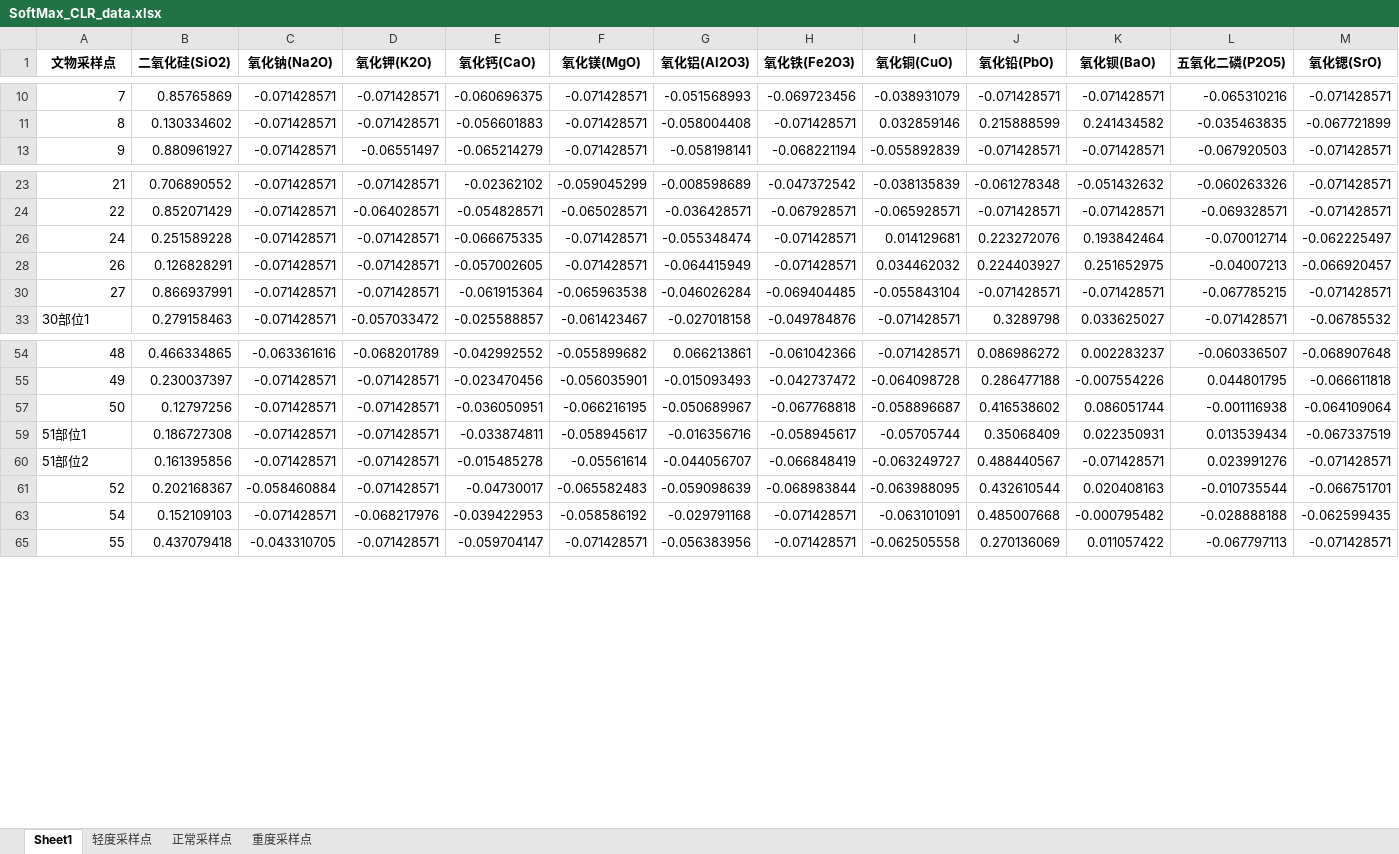
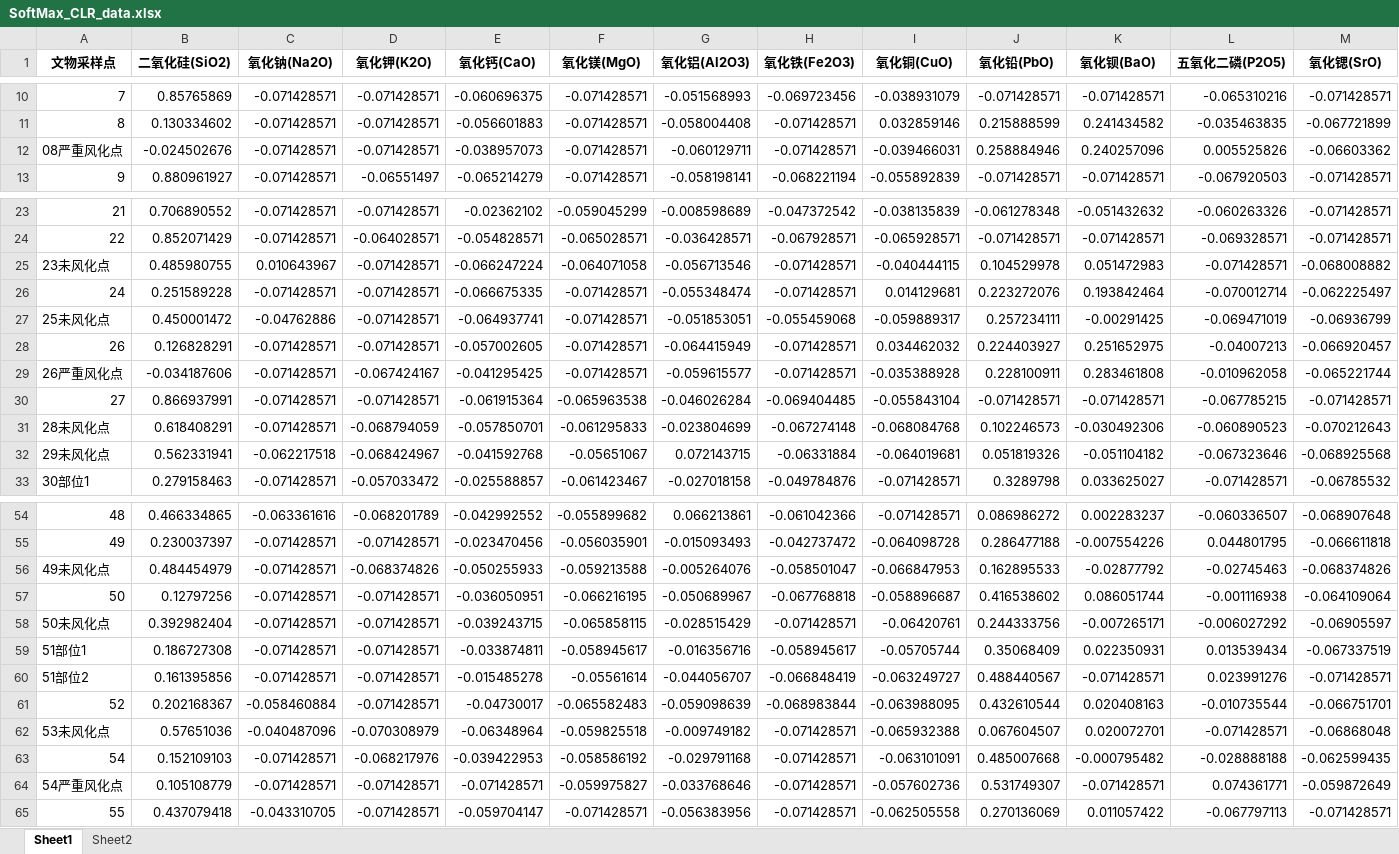
Before and after one commit to wudixzy/MathGame2, an Excel workbook: SoftMax_CLR_data.xlsx, sheet Sheet1, drawn as a sheet; only a part is shown, gaps mark what is left out; values as stored, in another font and other column widths than the file's, no borders; rows hold the shown columns only; the diff covers the shown part only; the diff names each change by its address in the sheet, - before the commit and + after, or states it on an @@ line.

```diff
--- a/SoftMax_CLR_data.xlsx (sheet Sheet1)
+++ b/SoftMax_CLR_data.xlsx (sheet Sheet1)
-sheet tab: 轻度采样点
+sheet tab: Sheet2
-sheet tab: 正常采样点
-sheet tab: 重度采样点
@@ row 12 unhidden: 08严重风化点 | -0.024502676 | -0.071428571 | -0.071428571 | -0.038957073 | -0.071428571 | -0.060129711 | -0.071428571 | -0.039466031 | 0.258884946 | 0.240257096 | 0.005525826 | -0.06603362 @@
@@ row 25 unhidden: 23未风化点 | 0.485980755 | 0.010643967 | -0.071428571 | -0.066247224 | -0.064071058 | -0.056713546 | -0.071428571 | -0.040444115 | 0.104529978 | 0.051472983 | -0.071428571 | -0.068008882 @@
@@ row 27 unhidden: 25未风化点 | 0.450001472 | -0.04762886 | -0.071428571 | -0.064937741 | -0.071428571 | -0.051853051 | -0.055459068 | -0.059889317 | 0.257234111 | -0.00291425 | -0.069471019 | -0.06936799 @@
@@ row 29 unhidden: 26严重风化点 | -0.034187606 | -0.071428571 | -0.067424167 | -0.041295425 | -0.071428571 | -0.059615577 | -0.071428571 | -0.035388928 | 0.228100911 | 0.283461808 | -0.010962058 | -0.065221744 @@
@@ row 31 unhidden: 28未风化点 | 0.618408291 | -0.071428571 | -0.068794059 | -0.057850701 | -0.061295833 | -0.023804699 | -0.067274148 | -0.068084768 | 0.102246573 | -0.030492306 | -0.060890523 | -0.070212643 @@
@@ row 32 unhidden: 29未风化点 | 0.562331941 | -0.062217518 | -0.068424967 | -0.041592768 | -0.05651067 | 0.072143715 | -0.06331884 | -0.064019681 | 0.051819326 | -0.051104182 | -0.067323646 | -0.068925568 @@
@@ row 56 unhidden: 49未风化点 | 0.484454979 | -0.071428571 | -0.068374826 | -0.050255933 | -0.059213588 | -0.005264076 | -0.058501047 | -0.066847953 | 0.162895533 | -0.02877792 | -0.02745463 | -0.068374826 @@
@@ row 58 unhidden: 50未风化点 | 0.392982404 | -0.071428571 | -0.071428571 | -0.039243715 | -0.065858115 | -0.028515429 | -0.071428571 | -0.06420761 | 0.244333756 | -0.007265171 | -0.006027292 | -0.06905597 @@
@@ row 62 unhidden: 53未风化点 | 0.57651036 | -0.040487096 | -0.070308979 | -0.06348964 | -0.059825518 | -0.009749182 | -0.071428571 | -0.065932388 | 0.067604507 | 0.020072701 | -0.071428571 | -0.06868048 @@
@@ row 64 unhidden: 54严重风化点 | 0.105108779 | -0.071428571 | -0.071428571 | -0.071428571 | -0.059975827 | -0.033768646 | -0.071428571 | -0.057602736 | 0.531749307 | -0.071428571 | 0.074361771 | -0.059872649 @@
```
Also changed, not shown: 3 hidden or unhidden rows elsewhere in this sheet, sheet Sheet2, Merged_SoftMax_CLR_data.xlsx, 6 other files.
